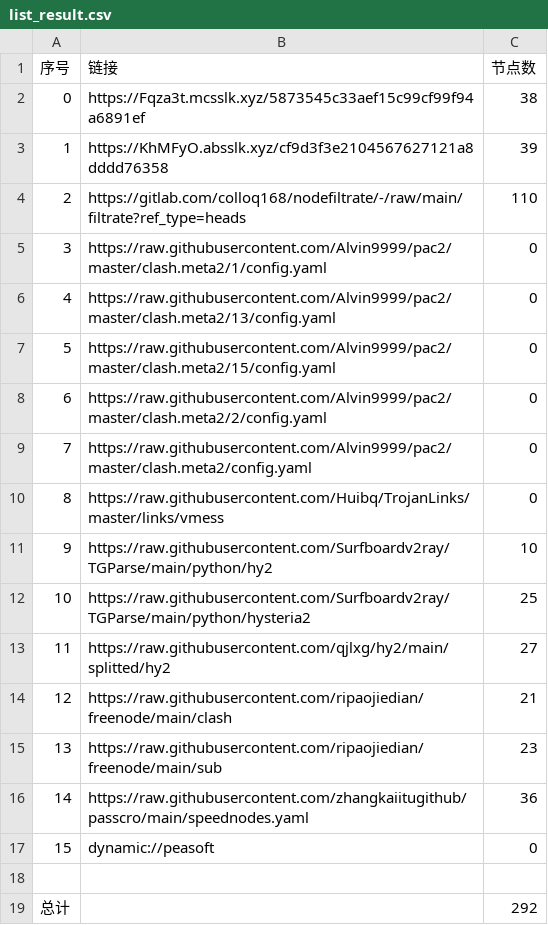
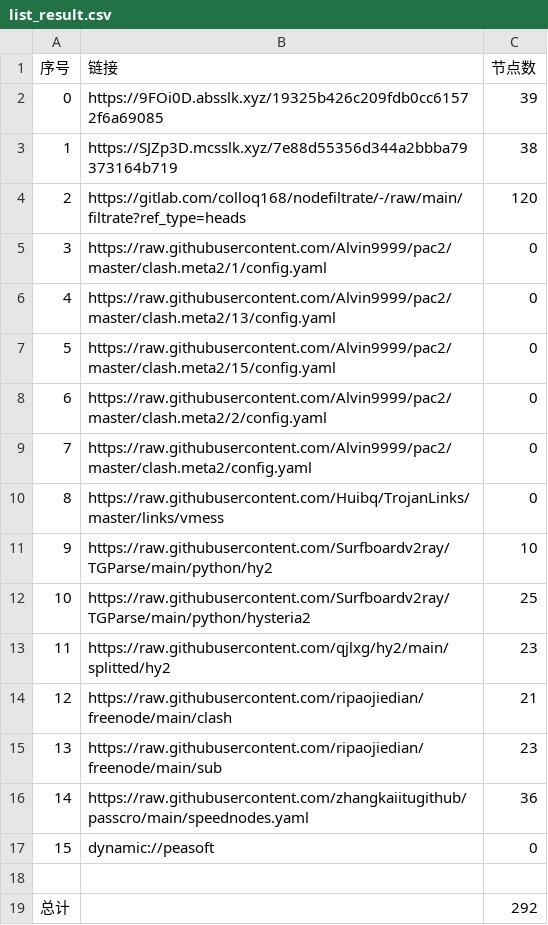
Before and after one commit to aee1996a/NoMoreWalls, a CSV file: list_result.csv, drawn as a sheet.

```diff
--- a/list_result.csv
+++ b/list_result.csv
@@ -1,5 +1,5 @@
 序号,链接,节点数
-0,https://Fqza3t.mcsslk.xyz/5873545c33aef15c99cf99f94a6891ef,38
-1,https://KhMFyO.absslk.xyz/cf9d3f3e2104567627121a8dddd76358,39
-2,https://gitlab.com/colloq168/nodefiltrate/-/raw/main/filtrate?ref_type=heads,110
+0,https://9FOi0D.absslk.xyz/19325b426c209fdb0cc61572f6a69085,39
+1,https://SJZp3D.mcsslk.xyz/7e88d55356d344a2bbba79373164b719,38
+2,https://gitlab.com/colloq168/nodefiltrate/-/raw/main/filtrate?ref_type=heads,120
 3,https://raw.githubusercontent.com/Alvin9999/pac2/master/clash.meta2/1/config.yaml,0
@@ -12,3 +12,3 @@
 10,https://raw.githubusercontent.com/Surfboardv2ray/TGParse/main/python/hysteria2,25
-11,https://raw.githubusercontent.com/qjlxg/hy2/main/splitted/hy2,27
+11,https://raw.githubusercontent.com/qjlxg/hy2/main/splitted/hy2,23
 12,https://raw.githubusercontent.com/ripaojiedian/freenode/main/clash,21
```
Also changed, not shown: 32 other files.
